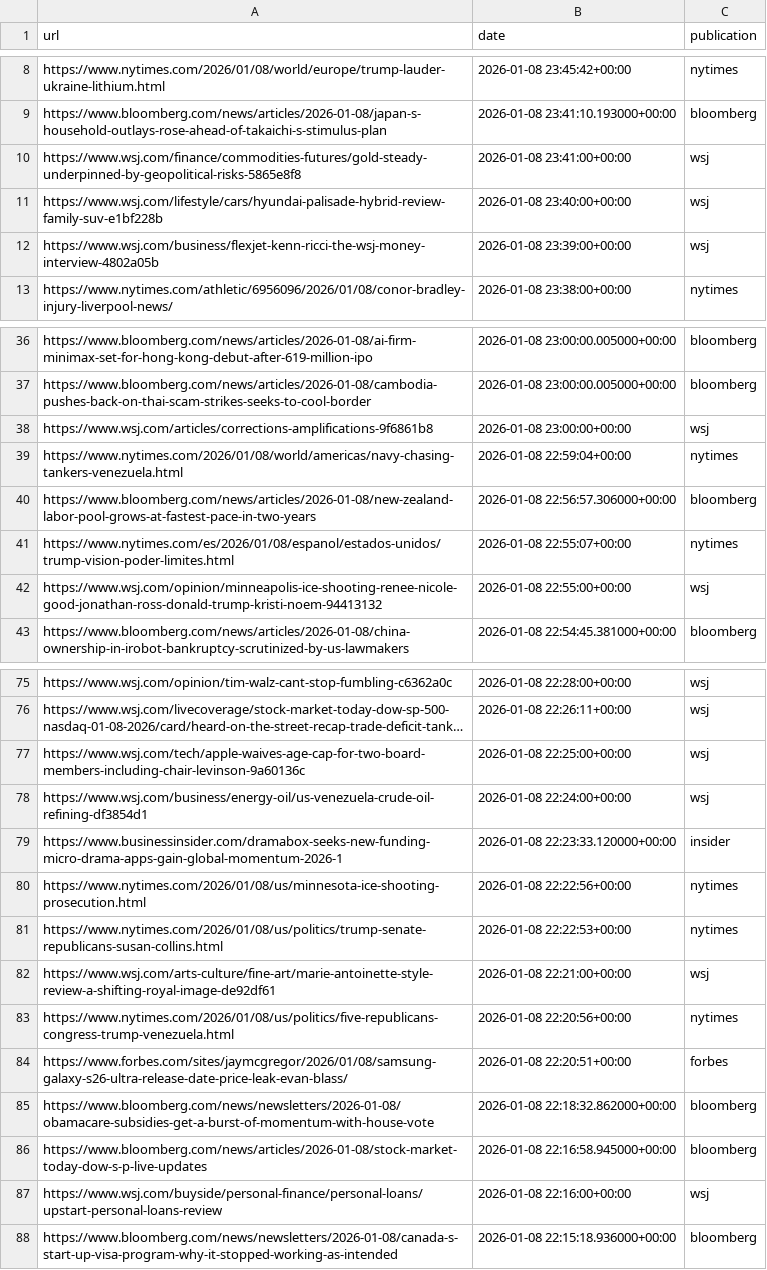
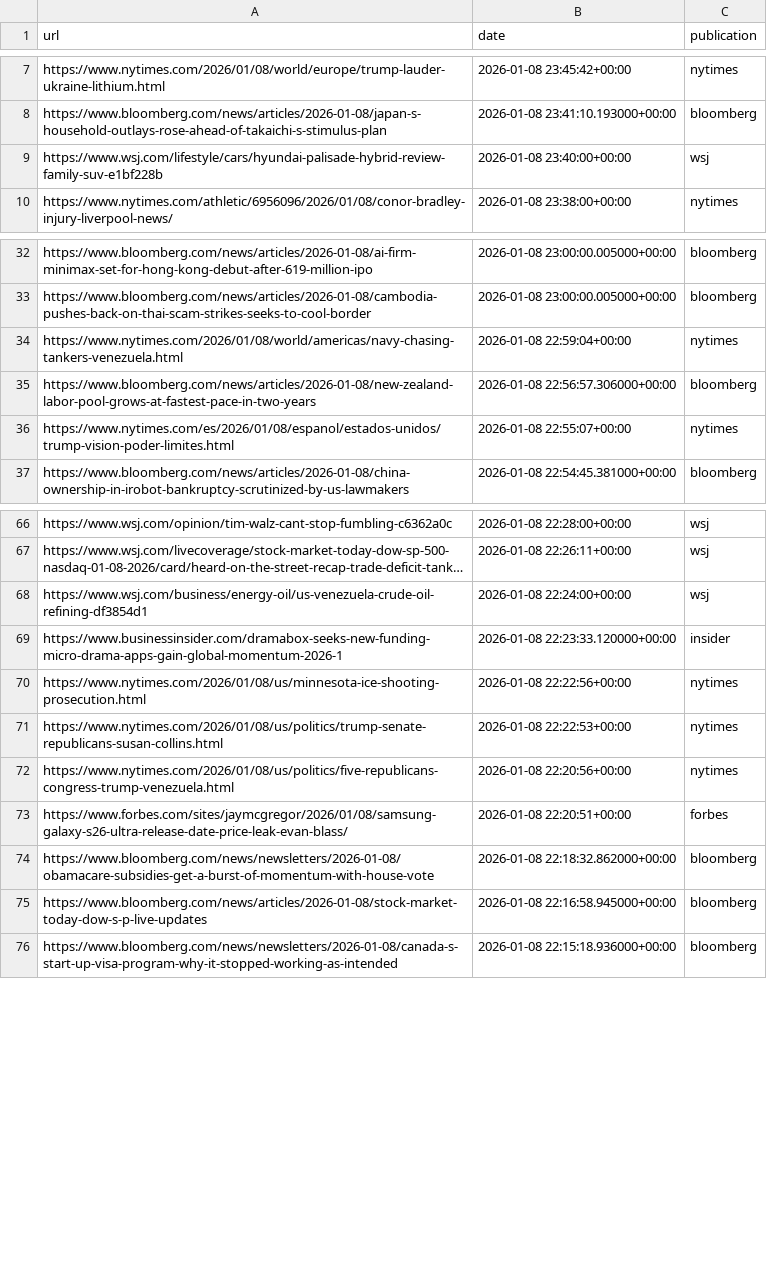
Before and after one commit to seo-detective/sitemap-tracker, a CSV file: data/daily/2026-01-08.csv, drawn as a sheet; only a part is shown, gaps mark what is left out; long unchanged cells end in …; removed rows and columns are numbered as before the commit, all else as after; the diff covers the shown part only; the diff names each change by its address in the sheet, - before the commit and + after, or states it on an @@ line.

```diff
--- a/data/daily/2026-01-08.csv
+++ b/data/daily/2026-01-08.csv
-row 10: https://www.wsj.com/finance/commodities-futures/gold-steady-underpinned-by-geopolitical-risks-5865e8f8 | 2026-01-08 23:41:00+00:00 | wsj
-row 12: https://www.wsj.com/business/flexjet-kenn-ricci-the-wsj-money-interview-4802a05b | 2026-01-08 23:39:00+00:00 | wsj
-row 38: https://www.wsj.com/articles/corrections-amplifications-9f6861b8 | 2026-01-08 23:00:00+00:00 | wsj
-row 42: https://www.wsj.com/opinion/minneapolis-ice-shooting-renee-nicole-good-jonathan-ross-donald-trump-kristi-noem-94413132 | 2026-01-08 22:55:00+00:00 | wsj
-row 77: https://www.wsj.com/tech/apple-waives-age-cap-for-two-board-members-including-chair-levinson-9a60136c | 2026-01-08 22:25:00+00:00 | wsj
-row 82: https://www.wsj.com/arts-culture/fine-art/marie-antoinette-style-review-a-shifting-royal-image-de92df61 | 2026-01-08 22:21:00+00:00 | wsj
-row 87: https://www.wsj.com/buyside/personal-finance/personal-loans/upstart-personal-loans-review | 2026-01-08 22:16:00+00:00 | wsj
```
Also changed, not shown: 2 added rows, 27 removed rows and 3 moved rows elsewhere in this file, data/daily/2025-12-17.csv, data/daily/2025-12-18.csv, 6 other files.
